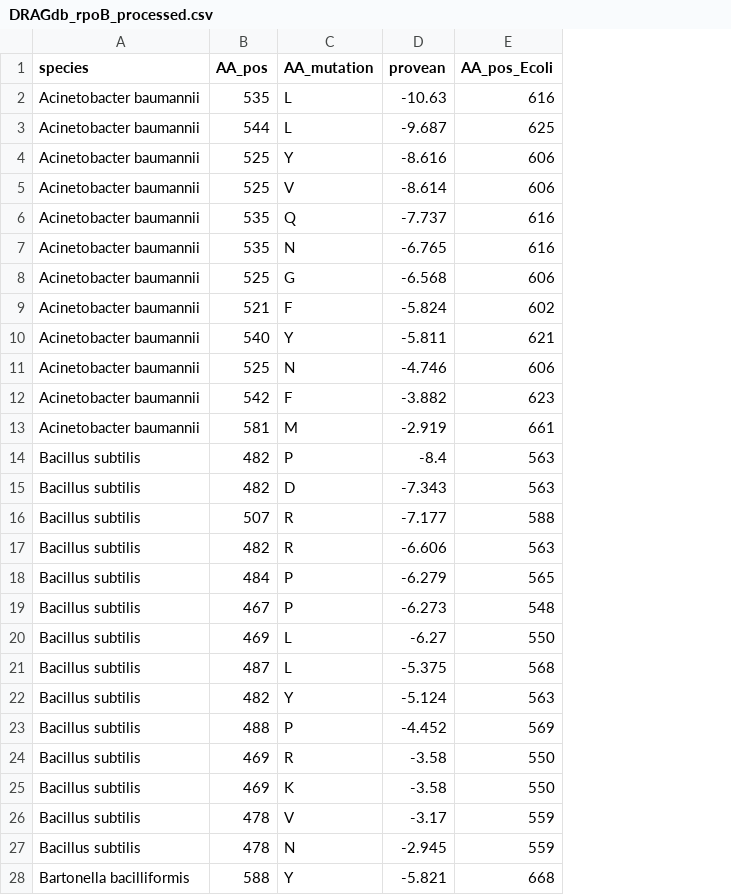
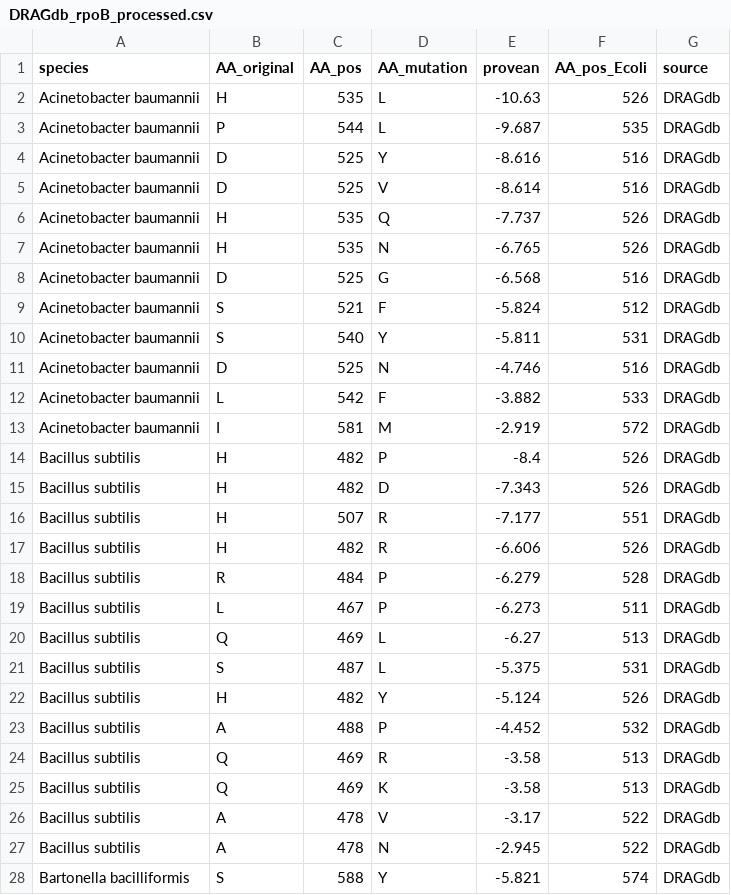
Before and after one commit to lna0104/RIFRMap, a CSV file: data/processed_data/DRAGdb_rpoB_processed.csv, drawn as a sheet; only a part is shown; addresses are those after the commit; the diff covers the shown part only; the diff names each change by its address in the sheet, - before the commit and + after, or states it on an @@ line.

```diff
--- a/data/processed_data/DRAGdb_rpoB_processed.csv
+++ b/data/processed_data/DRAGdb_rpoB_processed.csv
+column B (AA_original), rows 2-28: H | P | D | D | H | H | D | S | S | D | L | I | H | H | H | H | R | L | Q | S | H | A | Q | Q | A | A | S
+column G (source), rows 2-28: all DRAGdb
-F2 (AA_pos_Ecoli): 616
+F2 (AA_pos_Ecoli): 526
-F3 (AA_pos_Ecoli): 625
+F3 (AA_pos_Ecoli): 535
-F4:F5 (AA_pos_Ecoli): 606
+F4:F5 (AA_pos_Ecoli): 516
-F6:F7 (AA_pos_Ecoli): 616
+F6:F7 (AA_pos_Ecoli): 526
-F8 (AA_pos_Ecoli): 606
+F8 (AA_pos_Ecoli): 516
-F9 (AA_pos_Ecoli): 602
+F9 (AA_pos_Ecoli): 512
-F10 (AA_pos_Ecoli): 621
+F10 (AA_pos_Ecoli): 531
-F11 (AA_pos_Ecoli): 606
+F11 (AA_pos_Ecoli): 516
-F12 (AA_pos_Ecoli): 623
+F12 (AA_pos_Ecoli): 533
-F13 (AA_pos_Ecoli): 661
+F13 (AA_pos_Ecoli): 572
-F14:F15 (AA_pos_Ecoli): 563
+F14:F15 (AA_pos_Ecoli): 526
-F16 (AA_pos_Ecoli): 588
+F16 (AA_pos_Ecoli): 551
-F17 (AA_pos_Ecoli): 563
+F17 (AA_pos_Ecoli): 526
-F18 (AA_pos_Ecoli): 565
+F18 (AA_pos_Ecoli): 528
-F19 (AA_pos_Ecoli): 548
+F19 (AA_pos_Ecoli): 511
-F20 (AA_pos_Ecoli): 550
+F20 (AA_pos_Ecoli): 513
-F21 (AA_pos_Ecoli): 568
+F21 (AA_pos_Ecoli): 531
-F22 (AA_pos_Ecoli): 563
+F22 (AA_pos_Ecoli): 526
-F23 (AA_pos_Ecoli): 569
+F23 (AA_pos_Ecoli): 532
-F24:F25 (AA_pos_Ecoli): 550
+F24:F25 (AA_pos_Ecoli): 513
-F26:F27 (AA_pos_Ecoli): 559
+F26:F27 (AA_pos_Ecoli): 522
-F28 (AA_pos_Ecoli): 668
+F28 (AA_pos_Ecoli): 574
```
Also changed, not shown: 126 edited cells elsewhere in this file, data/processed_data/CARD_rpoB_processed.csv, data/processed_data/Yang_processed.csv, 35 other files.
